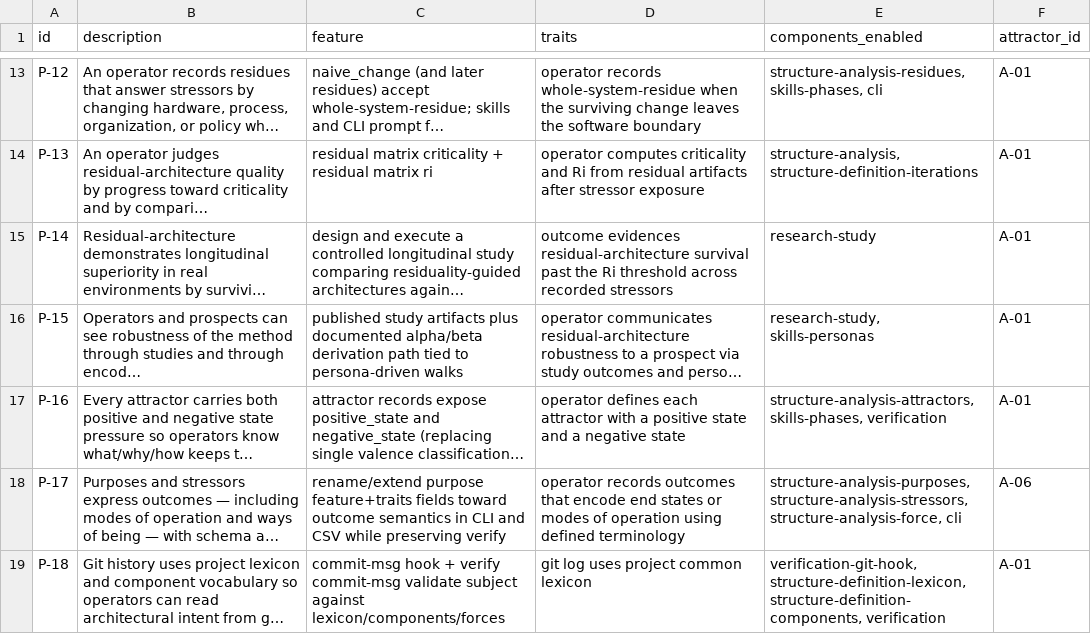
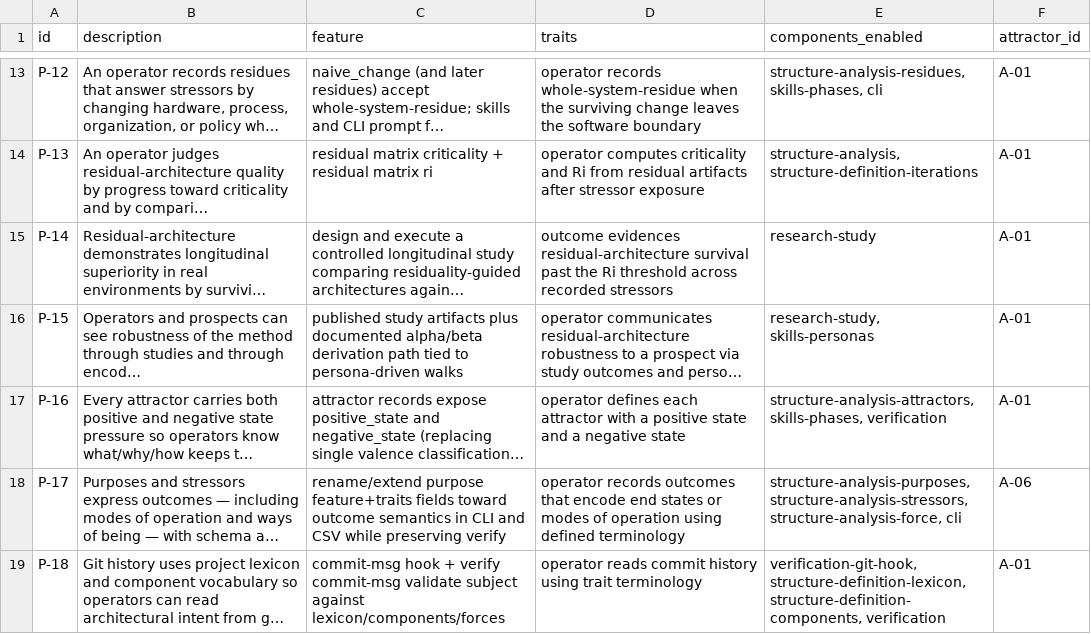
Before and after one commit to mikenrafter/residual, a CSV file: residual/purposes.csv, drawn as a sheet; only a part is shown, gaps mark what is left out; long unchanged cells end in …; the diff names each change by its address in the sheet, - before the commit and + after, or states it on an @@ line.

```diff
--- a/residual/purposes.csv
+++ b/residual/purposes.csv
-D19 (traits): git log uses project common lexicon
+D19 (traits): operator reads commit history using trait terminology
```
Also changed, not shown: residual/forces.csv, residual/stressors.csv, 2 other files.
